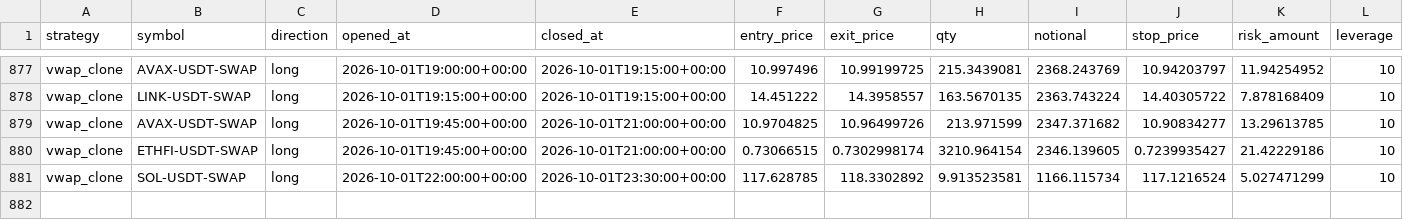
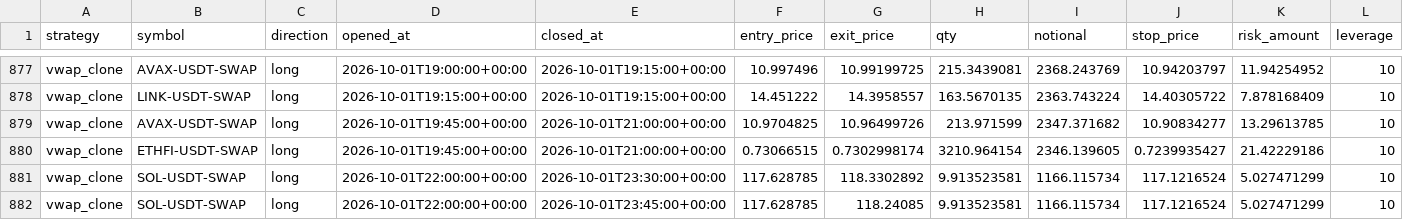
Before and after one commit to klonnist/crypto-paper-bot, a CSV file: ledgers_scalp/vwap_clone/trades.csv, drawn as a sheet; only a part is shown, gaps mark what is left out; rows hold the shown columns only; the diff names each change by its address in the sheet, - before the commit and + after, or states it on an @@ line.

```diff
--- a/ledgers_scalp/vwap_clone/trades.csv
+++ b/ledgers_scalp/vwap_clone/trades.csv
+row 882: vwap_clone | SOL-USDT-SWAP | long | 2026-10-01T22:00:00+00:00 | 2026-10-01T23:45:00+00:00 | 117.628785 | 118.24085 | 9.913523581 | 1166.115734 | 117.1216524 | 5.027471299 | 10
```
Also changed, not shown: ledgers_scalp/scalp_fixed/equity.csv, ledgers_scalp/scalp_patient/equity.csv, 7 other files.
